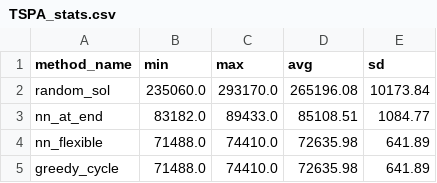
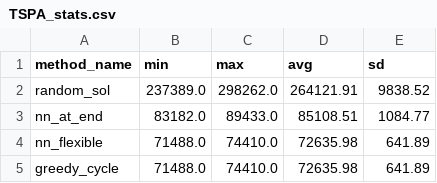
Before and after one commit to WojtekNagorka/Evolutionary-computation, a CSV file: lab1/evaluation/TSPA_stats.csv, drawn as a sheet.

```diff
--- a/lab1/evaluation/TSPA_stats.csv
+++ b/lab1/evaluation/TSPA_stats.csv
@@ -1,3 +1,3 @@
 method_name,min,max,avg,sd
-random_sol,235060.0,293170.0,265196.08,10173.84
+random_sol,237389.0,298262.0,264121.91,9838.52
 nn_at_end,83182.0,89433.0,85108.51,1084.77
```
Also changed, not shown: lab1/evaluation/results/TSPA_random.csv, 3 other files.
